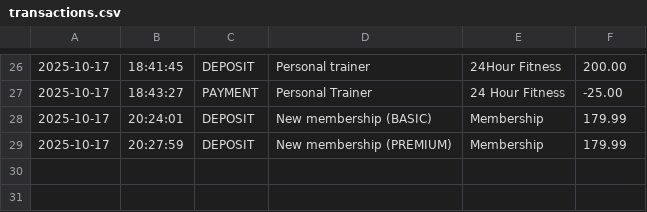
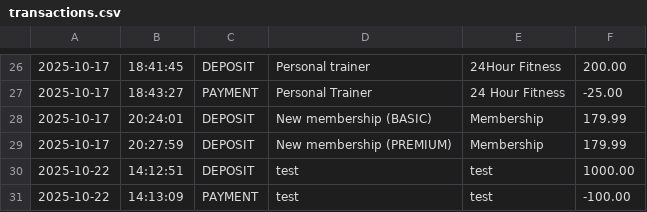
Before and after one commit to FullStackMWilliams/Capstone1-BlackDiamondGym, a CSV file: BlackDiamondGym/transactions.csv, drawn as a sheet; only a part is shown, gaps mark what is left out.

Commit message:
Completed.

```diff
--- a/BlackDiamondGym/transactions.csv
+++ b/BlackDiamondGym/transactions.csv
@@ -29 +29,3 @@
 2025-10-17|20:27:59|DEPOSIT|New membership (PREMIUM)|Membership|179.99
+2025-10-22|14:12:51|DEPOSIT|test|test|1000.00
+2025-10-22|14:13:09|PAYMENT|test|test|-100.00
```
